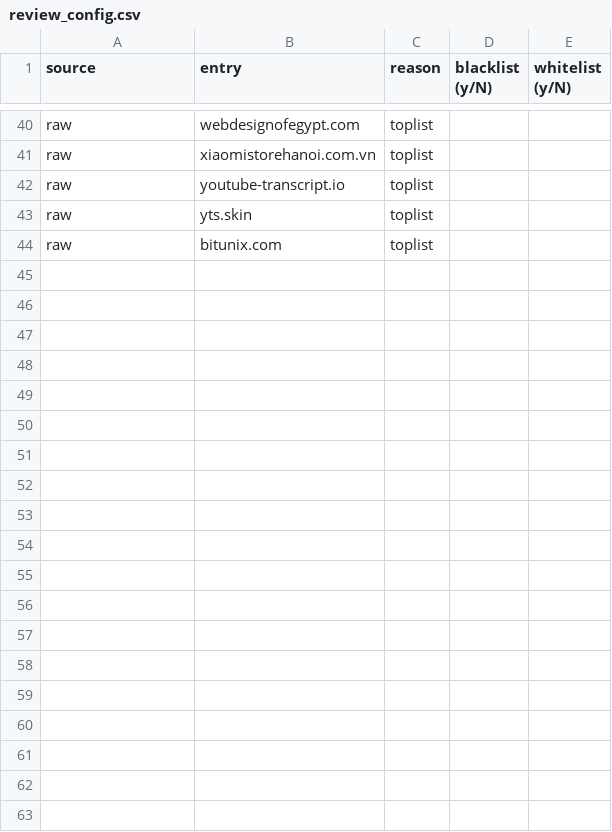
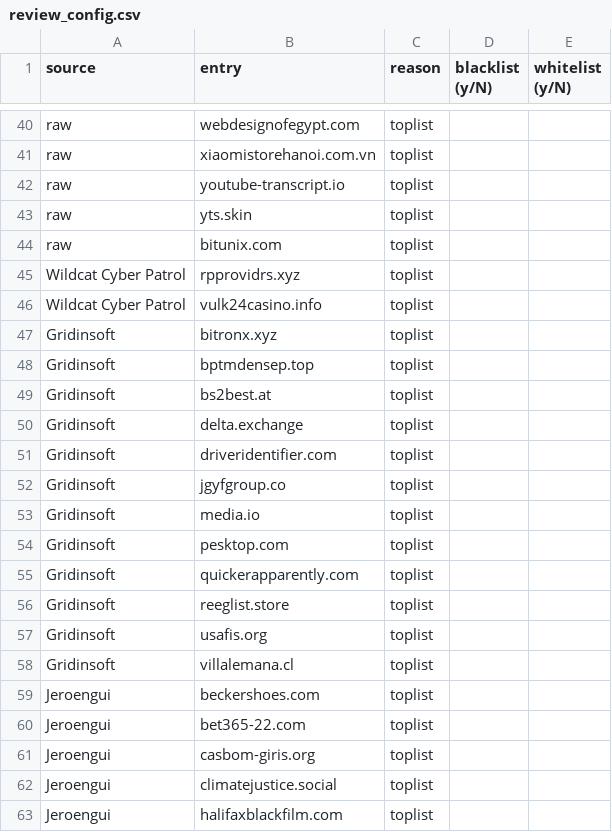
Before and after one commit to jarelllama/Scam-Blocklist, a CSV file: config/review_config.csv, drawn as a sheet; only a part is shown, gaps mark what is left out; the diff covers the shown part only.

```diff
--- a/config/review_config.csv
+++ b/config/review_config.csv
@@ -44 +44,20 @@ raw,yts.skin,toplist,,
 raw,bitunix.com,toplist,,
+Wildcat Cyber Patrol,rpprovidrs.xyz,toplist,,
+Wildcat Cyber Patrol,vulk24casino.info,toplist,,
+Gridinsoft,bitronx.xyz,toplist,,
+Gridinsoft,bptmdensep.top,toplist,,
+Gridinsoft,bs2best.at,toplist,,
+Gridinsoft,delta.exchange,toplist,,
+Gridinsoft,driveridentifier.com,toplist,,
+Gridinsoft,jgyfgroup.co,toplist,,
+Gridinsoft,media.io,toplist,,
+Gridinsoft,pesktop.com,toplist,,
+Gridinsoft,quickerapparently.com,toplist,,
+Gridinsoft,reeglist.store,toplist,,
+Gridinsoft,usafis.org,toplist,,
+Gridinsoft,villalemana.cl,toplist,,
+Jeroengui,beckershoes.com,toplist,,
+Jeroengui,bet365-22.com,toplist,,
+Jeroengui,casbom-giris.org,toplist,,
+Jeroengui,climatejustice.social,toplist,,
+Jeroengui,halifaxblackfilm.com,toplist,,
```
Also changed, not shown: 13 added rows elsewhere in this file, config/phishing_detection.csv, config/source_log.csv, 9 other files.
